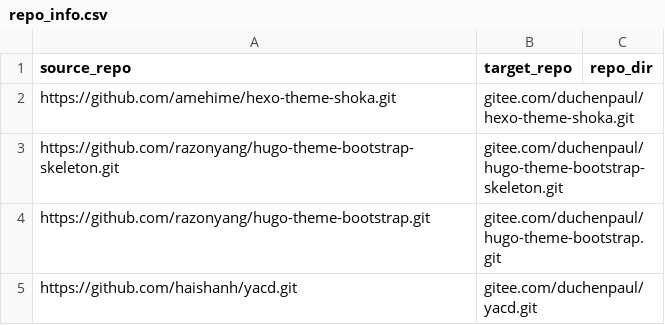
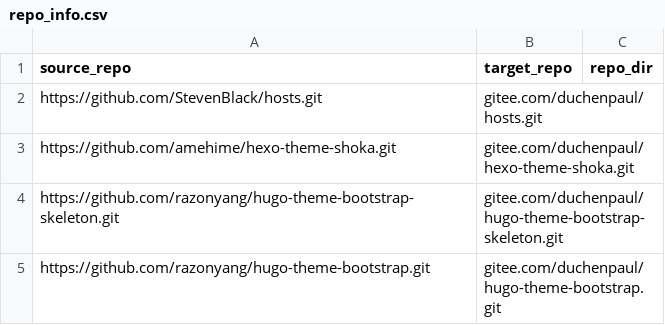
Before and after one commit to duchenpaul/github_sync_to_gitee, a CSV file: repo_info.csv, drawn as a sheet; only a part is shown; the shorter side is filled out with more unchanged rows; the diff names each change by its address in the sheet, - before the commit and + after, or states it on an @@ line.

Commit message:
Update repo_info.csv

```diff
--- a/repo_info.csv
+++ b/repo_info.csv
+row 2: https://github.com/StevenBlack/hosts.git | gitee.com/duchenpaul/hosts.git
```
